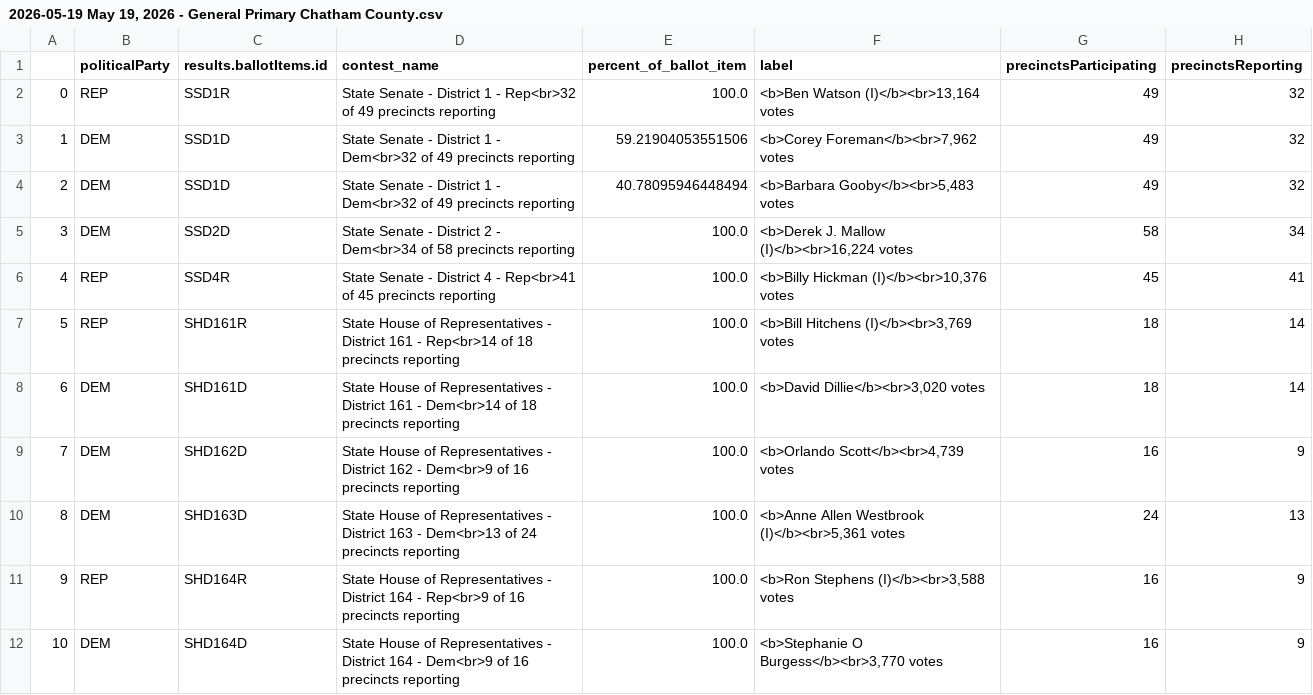
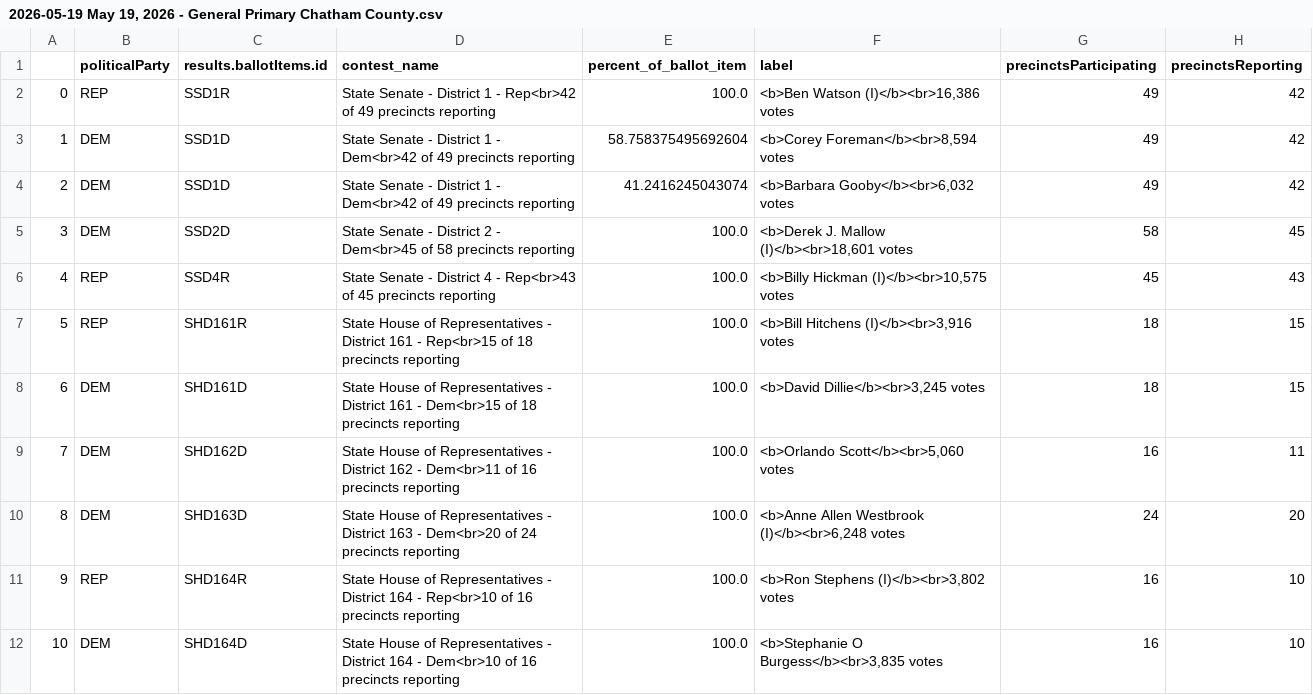
Before and after one commit to maggie-lee/election-night-results-tutorial, a CSV file: 2026-05-19/2026-05-19 May 19, 2026 - General Primary Chatham County.csv, drawn as a sheet; only a part is shown; the diff covers the shown part only.

```diff
--- a/2026-05-19/2026-05-19 May 19, 2026 - General Primary Chatham County.csv
+++ b/2026-05-19/2026-05-19 May 19, 2026 - General Primary Chatham County.csv
@@ -1,12 +1,12 @@
 ,politicalParty,results.ballotItems.id,contest_name,percent_of_ballot_item,label,precinctsParticipating,precinctsReporting
-0,REP,SSD1R,State Senate - District 1 - Rep<br>32 of 49 precincts reporting,100.0,"<b>Ben Watson (I)</b><br>13,164 votes",49,32
-1,DEM,SSD1D,State Senate - District 1 - Dem<br>32 of 49 precincts reporting,59.21904053551506,"<b>Corey Foreman</b><br>7,962 votes",49,32
-2,DEM,SSD1D,State Senate - District 1 - Dem<br>32 of 49 precincts reporting,40.78095946448494,"<b>Barbara Gooby</b><br>5,483 votes",49,32
-3,DEM,SSD2D,State Senate - District 2 - Dem<br>34 of 58 precincts reporting,100.0,"<b>Derek J. Mallow (I)</b><br>16,224 votes",58,34
-4,REP,SSD4R,State Senate - District 4 - Rep<br>41 of 45 precincts reporting,100.0,"<b>Billy Hickman (I)</b><br>10,376 votes",45,41
-5,REP,SHD161R,State House of Representatives - District 161 - Rep<br>14 of 18 precincts reporting,100.0,"<b>Bill Hitchens (I)</b><br>3,769 votes",18,14
-6,DEM,SHD161D,State House of Representatives - District 161 - Dem<br>14 of 18 precincts reporting,100.0,"<b>David Dillie</b><br>3,020 votes",18,14
-7,DEM,SHD162D,State House of Representatives - District 162 - Dem<br>9 of 16 precincts reporting,100.0,"<b>Orlando Scott</b><br>4,739 votes",16,9
-8,DEM,SHD163D,State House of Representatives - District 163 - Dem<br>13 of 24 precincts reporting,100.0,"<b>Anne Allen Westbrook (I)</b><br>5,361 votes",24,13
-9,REP,SHD164R,State House of Representatives - District 164 - Rep<br>9 of 16 precincts reporting,100.0,"<b>Ron Stephens (I)</b><br>3,588 votes",16,9
-10,DEM,SHD164D,State House of Representatives - District 164 - Dem<br>9 of 16 precincts reporting,100.0,"<b>Stephanie O Burgess</b><br>3,770 votes",16,9
+0,REP,SSD1R,State Senate - District 1 - Rep<br>42 of 49 precincts reporting,100.0,"<b>Ben Watson (I)</b><br>16,386 votes",49,42
+1,DEM,SSD1D,State Senate - District 1 - Dem<br>42 of 49 precincts reporting,58.758375495692604,"<b>Corey Foreman</b><br>8,594 votes",49,42
+2,DEM,SSD1D,State Senate - District 1 - Dem<br>42 of 49 precincts reporting,41.2416245043074,"<b>Barbara Gooby</b><br>6,032 votes",49,42
+3,DEM,SSD2D,State Senate - District 2 - Dem<br>45 of 58 precincts reporting,100.0,"<b>Derek J. Mallow (I)</b><br>18,601 votes",58,45
+4,REP,SSD4R,State Senate - District 4 - Rep<br>43 of 45 precincts reporting,100.0,"<b>Billy Hickman (I)</b><br>10,575 votes",45,43
+5,REP,SHD161R,State House of Representatives - District 161 - Rep<br>15 of 18 precincts reporting,100.0,"<b>Bill Hitchens (I)</b><br>3,916 votes",18,15
+6,DEM,SHD161D,State House of Representatives - District 161 - Dem<br>15 of 18 precincts reporting,100.0,"<b>David Dillie</b><br>3,245 votes",18,15
+7,DEM,SHD162D,State House of Representatives - District 162 - Dem<br>11 of 16 precincts reporting,100.0,"<b>Orlando Scott</b><br>5,060 votes",16,11
+8,DEM,SHD163D,State House of Representatives - District 163 - Dem<br>20 of 24 precincts reporting,100.0,"<b>Anne Allen Westbrook (I)</b><br>6,248 votes",24,20
+9,REP,SHD164R,State House of Representatives - District 164 - Rep<br>10 of 16 precincts reporting,100.0,"<b>Ron Stephens (I)</b><br>3,802 votes",16,10
+10,DEM,SHD164D,State House of Representatives - District 164 - Dem<br>10 of 16 precincts reporting,100.0,"<b>Stephanie O Burgess</b><br>3,835 votes",16,10
```
Also changed, not shown: 88 edited cells elsewhere in this file, 2026-05-19/2026-05-19 May 19, 2026 - General Primary Bryan County.csv, 2026-05-19/2026-05-19 May 19, 2026 - General Primary Glynn County.csv, 5 other files.
